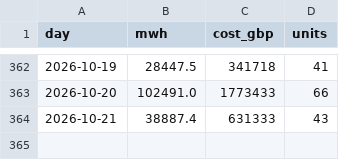
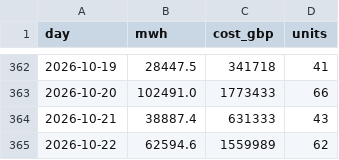
Before and after one commit to RafiHowlader2004/uk-wind-curtailment, a CSV file: data/daily.csv, drawn as a sheet; only a part is shown, gaps mark what is left out.

```diff
--- a/data/daily.csv
+++ b/data/daily.csv
@@ -364 +364,2 @@ day,mwh,cost_gbp,units
 2026-10-21,38887.4,631333,43
+2026-10-22,62594.6,1559989,62
```
Also changed, not shown: data/by_farm.csv.
